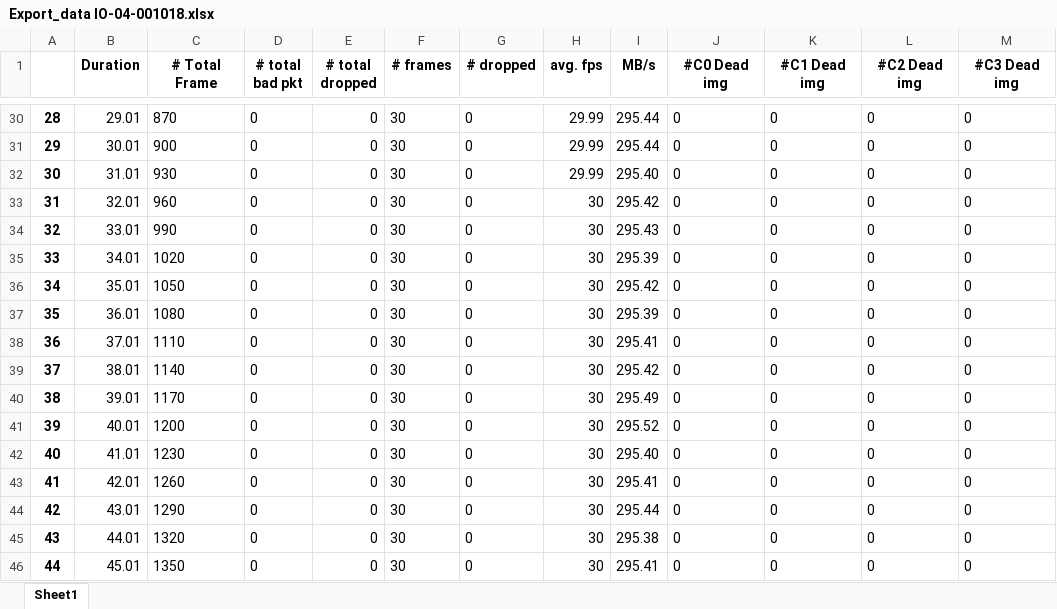
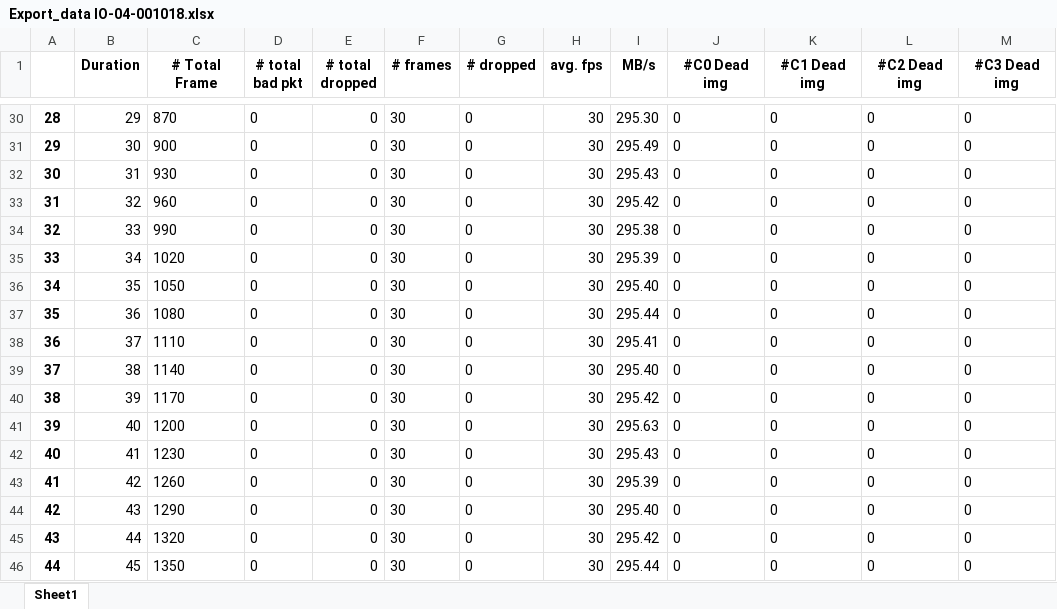
Before and after one commit to MartinCarufel/PycharmProjects, an Excel workbook: USB_Stress_test_kivy_app/Export_data IO-04-001018.xlsx, sheet Sheet1, drawn as a sheet; only a part is shown, gaps mark what is left out; values as stored, in another font and other column widths than the file's, no borders; the diff covers the shown part only; the diff names each change by its address in the sheet, - before the commit and + after, or states it on an @@ line.

```diff
--- a/USB_Stress_test_kivy_app/Export_data IO-04-001018.xlsx (sheet Sheet1)
+++ b/USB_Stress_test_kivy_app/Export_data IO-04-001018.xlsx (sheet Sheet1)
-B30 (Duration): 29.01
+B30 (Duration): 29
-H30:H32 (avg. fps): 29.99
+H30:H32 (avg. fps): 30
-I30 (MB/s): 295.44
+I30 (MB/s): 295.30
-B31 (Duration): 30.01
+B31 (Duration): 30
-I31 (MB/s): 295.44
+I31 (MB/s): 295.49
-B32 (Duration): 31.01
+B32 (Duration): 31
-I32 (MB/s): 295.40
+I32 (MB/s): 295.43
-B33 (Duration): 32.01
+B33 (Duration): 32
-B34 (Duration): 33.01
+B34 (Duration): 33
-I34 (MB/s): 295.43
+I34 (MB/s): 295.38
-B35 (Duration): 34.01
+B35 (Duration): 34
-B36 (Duration): 35.01
+B36 (Duration): 35
-I36 (MB/s): 295.42
+I36 (MB/s): 295.40
-B37 (Duration): 36.01
+B37 (Duration): 36
-I37 (MB/s): 295.39
+I37 (MB/s): 295.44
-B38 (Duration): 37.01
+B38 (Duration): 37
-B39 (Duration): 38.01
+B39 (Duration): 38
-I39 (MB/s): 295.42
+I39 (MB/s): 295.40
-B40 (Duration): 39.01
+B40 (Duration): 39
-I40 (MB/s): 295.49
+I40 (MB/s): 295.42
-B41 (Duration): 40.01
+B41 (Duration): 40
-I41 (MB/s): 295.52
+I41 (MB/s): 295.63
-B42 (Duration): 41.01
+B42 (Duration): 41
-I42 (MB/s): 295.40
+I42 (MB/s): 295.43
-B43 (Duration): 42.01
+B43 (Duration): 42
-I43 (MB/s): 295.41
+I43 (MB/s): 295.39
-B44 (Duration): 43.01
+B44 (Duration): 43
-I44 (MB/s): 295.44
+I44 (MB/s): 295.40
-B45 (Duration): 44.01
+B45 (Duration): 44
-I45 (MB/s): 295.38
+I45 (MB/s): 295.42
-B46 (Duration): 45.01
+B46 (Duration): 45
-I46 (MB/s): 295.41
+I46 (MB/s): 295.44
```
Also changed, not shown: 175 edited cells elsewhere in this sheet, USB_Stress_test_kivy_app/Export_summary IO-04-001018.xlsx, USB_Stress_test_kivy_app/Export_summary IO-04-002819.xlsx, 2 other files.
